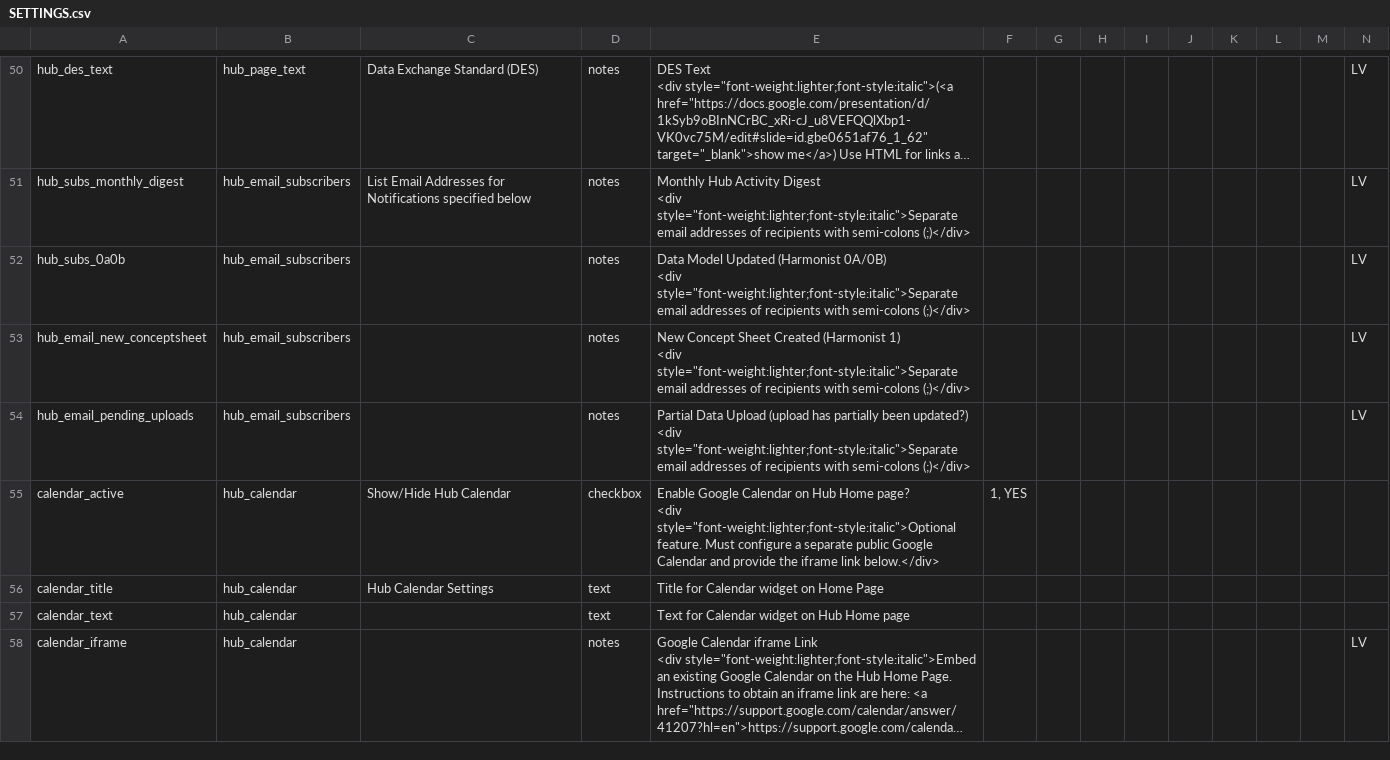
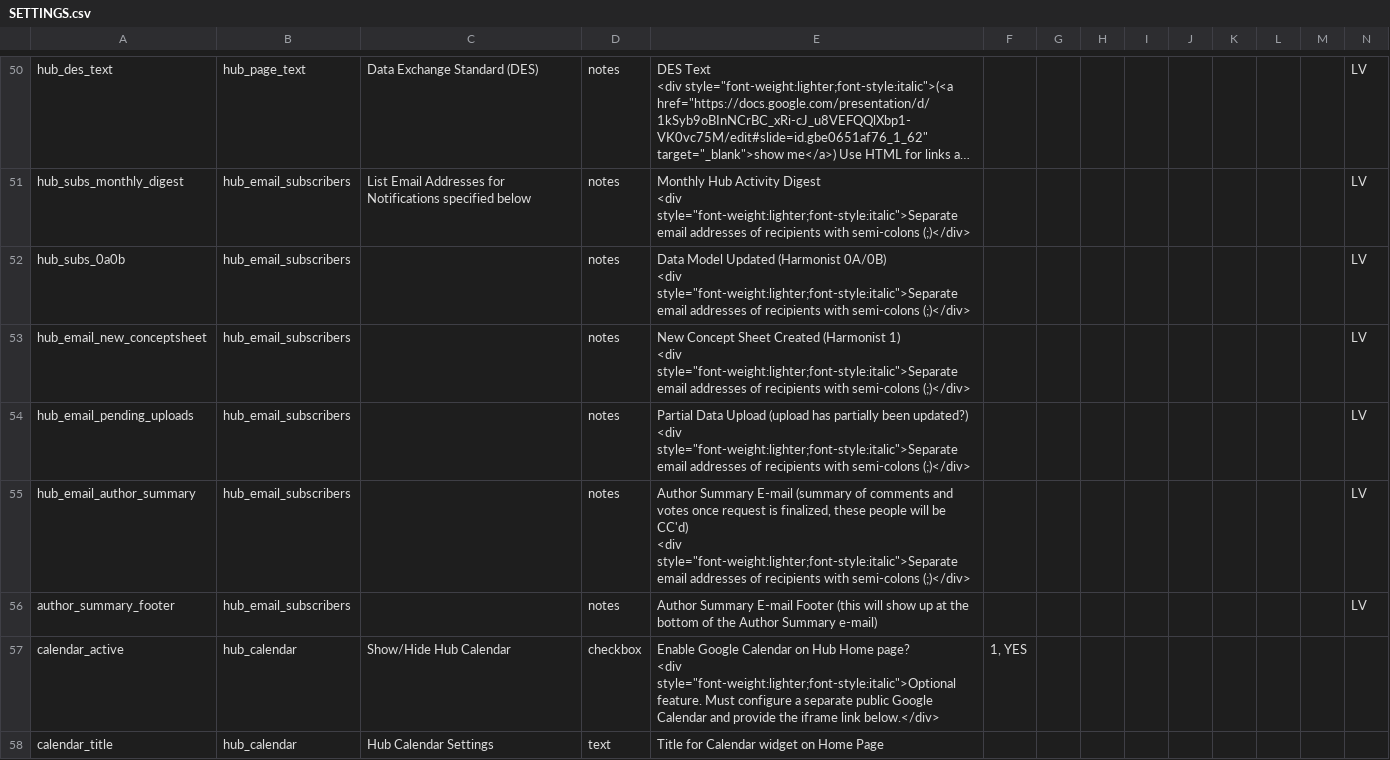
Before and after one commit to vanderbilt-redcap/harmonist-hub, a CSV file: csv/SETTINGS.csv, drawn as a sheet; only a part is shown, gaps mark what is left out; the shorter side is filled out with more unchanged rows; long unchanged cells end in …; rows hold the shown columns only; ↵ is a line break in a cell; the diff names each change by its address in the sheet, - before the commit and + after, or states it on an @@ line.

```diff
--- a/csv/SETTINGS.csv
+++ b/csv/SETTINGS.csv
+row 55: hub_email_author_summary | hub_email_subscribers |  | notes | Author Summary E-mail (summary of comments and votes once request is finalized, these people will be CC'd) ↵ <div style="font-weight:lighter;font-style:italic">Separate email addresses of recipients with semi-colons (;)</div> |  |  |  |  |  |  |  |  | LV
+row 56: author_summary_footer | hub_email_subscribers |  | notes | Author Summary E-mail Footer (this will show up at the bottom of the Author Summary e-mail) |  |  |  |  |  |  |  |  | LV
```
Also changed, not shown: csv/RMANAGER.csv, 1 other file.
